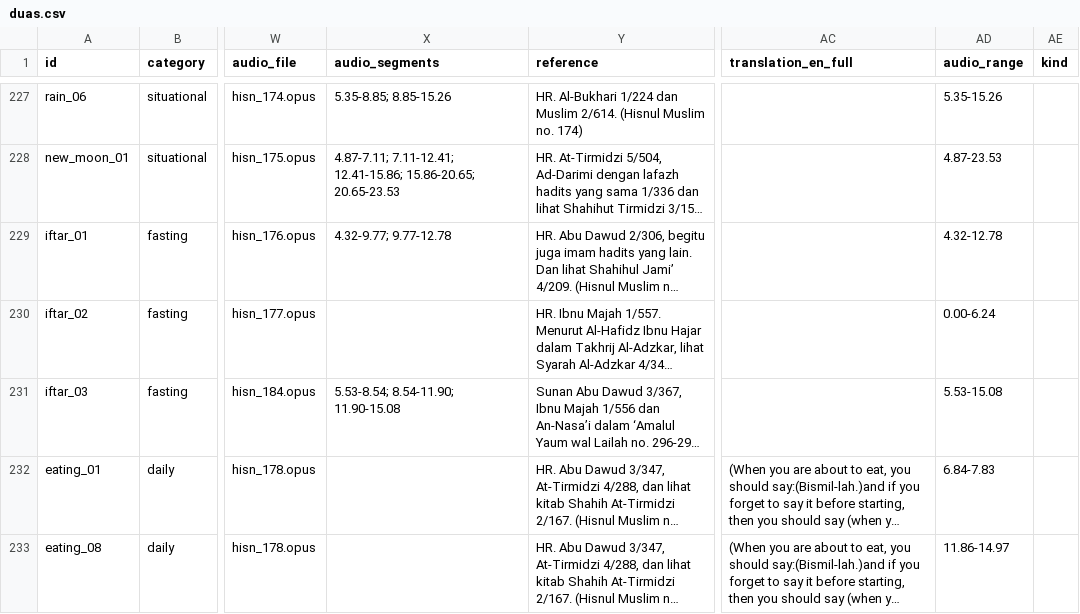
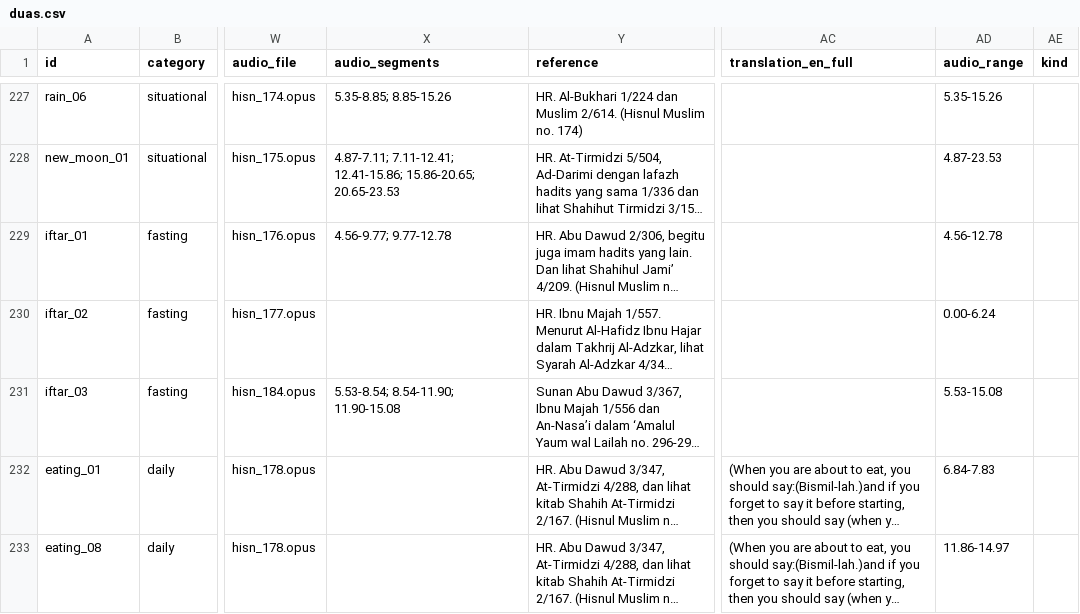
Before and after one commit to hystericmoon/muslimdaily, a CSV file: content/source/duas.csv, drawn as a sheet; only a part is shown, gaps mark what is left out; long unchanged cells end in …; the diff names each change by its address in the sheet, - before the commit and + after, or states it on an @@ line.

```diff
--- a/content/source/duas.csv
+++ b/content/source/duas.csv
-X229 (audio_segments): 4.32-9.77; 9.77-12.78
+X229 (audio_segments): 4.56-9.77; 9.77-12.78
-AD229 (audio_range): 4.32-12.78
+AD229 (audio_range): 4.56-12.78
```
Also changed, not shown: tools/align/start_fixes.csv, 4 other files.
